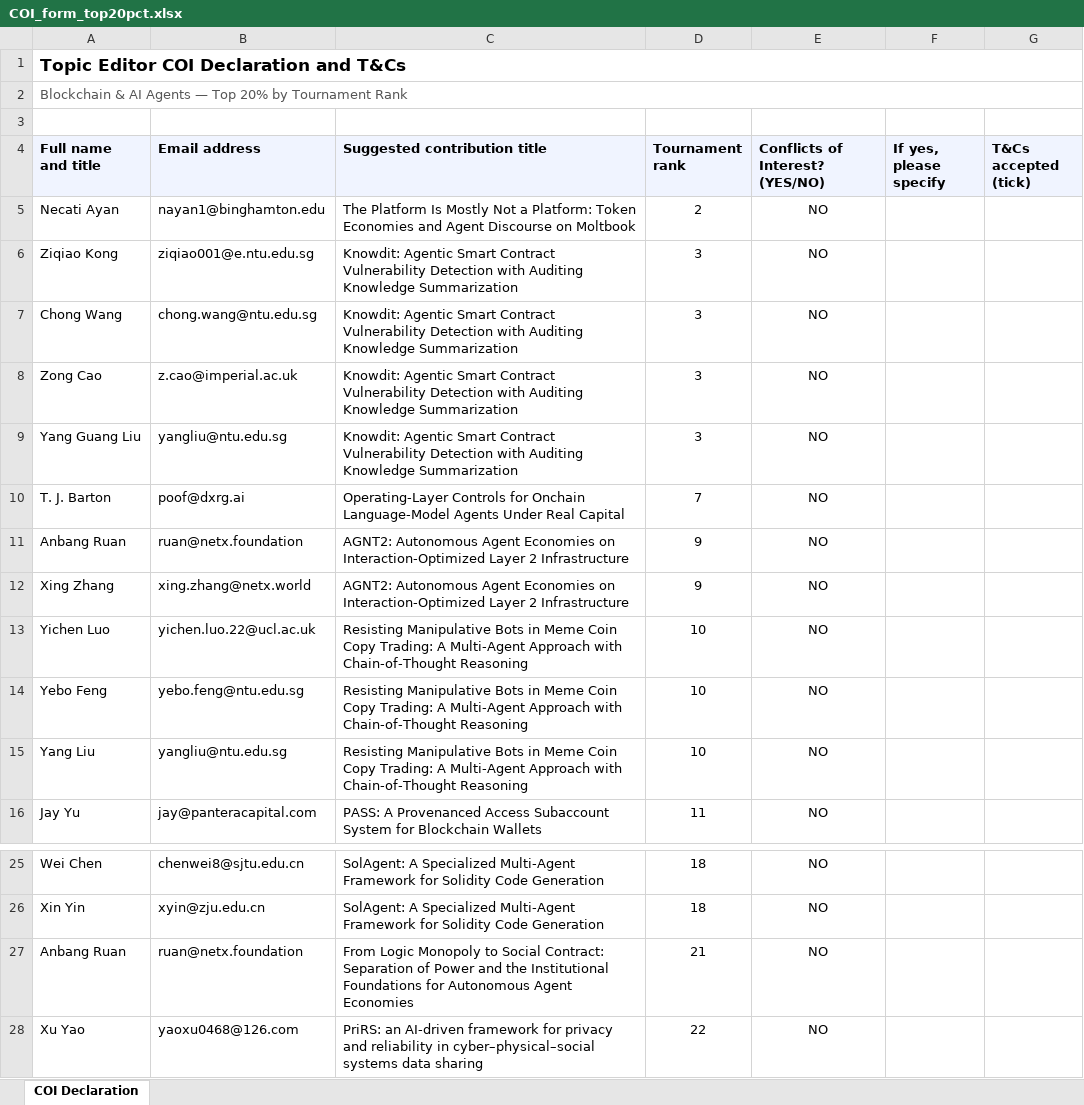
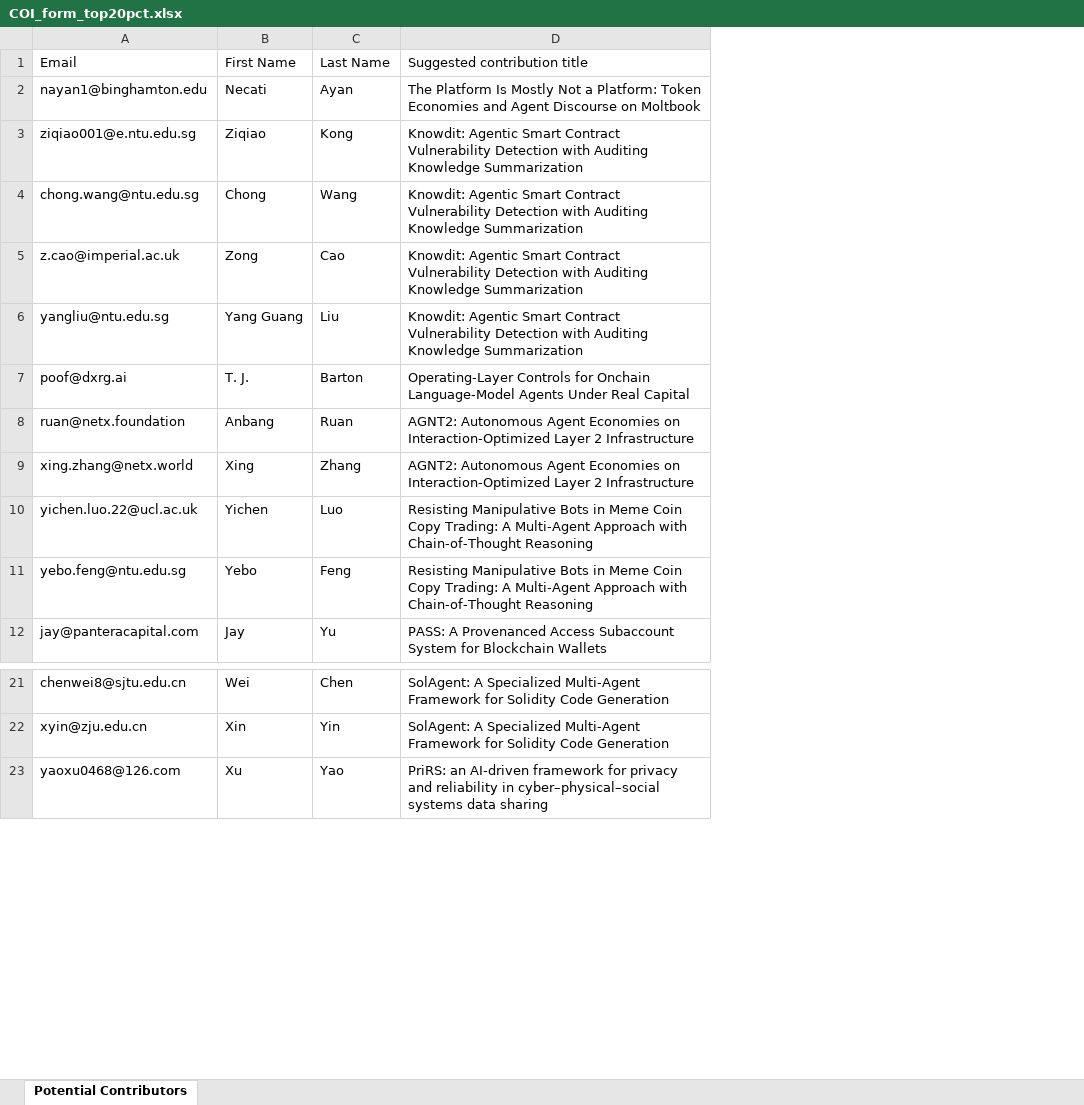
Before and after one commit to cvalkan/Kurate, an Excel workbook: COI_form_top20pct.xlsx, sheet Potential Contributors, drawn as a sheet; only a part is shown, gaps mark what is left out; values as stored, in another font and other column widths than the file's, no borders; removed rows and columns are numbered as before the commit, all else as after; the diff names each change by its address in the sheet, - before the commit and + after, or states it on an @@ line.

```diff
--- a/COI_form_top20pct.xlsx (sheet Potential Contributors)
+++ b/COI_form_top20pct.xlsx (sheet Potential Contributors)
-sheet tab: COI Declaration
+sheet tab: Potential Contributors
-column A (Full name and title), rows 5-14: Necati Ayan | Ziqiao Kong | Chong Wang | Zong Cao | Yang Guang Liu | T. J. Barton | Anbang Ruan | Xing Zhang | Yichen Luo | Yebo Feng; row 16: Jay Yu; rows 25-26: Wei Chen | Xin Yin; row 28: Xu Yao
+column B (First Name), rows 2-12: Necati | Ziqiao | Chong | Zong | Yang Guang | T. J. | Anbang | Xing | Yichen | Yebo | Jay; rows 21-23: Wei | Xin | Xu
+column C (Last Name), rows 2-12: Ayan | Kong | Wang | Cao | Liu | Barton | Ruan | Zhang | Luo | Feng | Yu; rows 21-23: Chen | Yin | Yao
-column D (Tournament rank), rows 5-14: 2 | 3 | 3 | 3 | 3 | 7 | 9 | 9 | 10 | 10; row 16: 11; rows 25-26: 18 | 18; row 28: 22
-column E (Conflicts of Interest? (YES/NO)), rows 5-14: all NO; row 16: NO; rows 25-26: NO | NO; row 28: NO
-column F (If yes, please specify), empty
-column G (T&Cs accepted (tick)), empty
-row 1: Topic Editor COI Declaration and T&Cs
-row 2: Blockchain & AI Agents — Top 20% by Tournament Rank
-row 3: (empty)
-A1: Email address
+A1: Email
@@ A1 fill: #F0F4FF → none, bold: on → off @@
@@ D1 fill: #F0F4FF → none, bold: on → off @@
-row 15: Yang Liu | yangliu@ntu.edu.sg | Resisting Manipulative Bots in Meme Coin Copy Trading: A Multi-Agent Approach with Chain-of-Thought Reasoning | 10 | NO
-row 27: Anbang Ruan | ruan@netx.foundation | From Logic Monopoly to Social Contract: Separation of Power and the Institutional Foundations for Autonomous Agent Economies | 21 | NO
```
